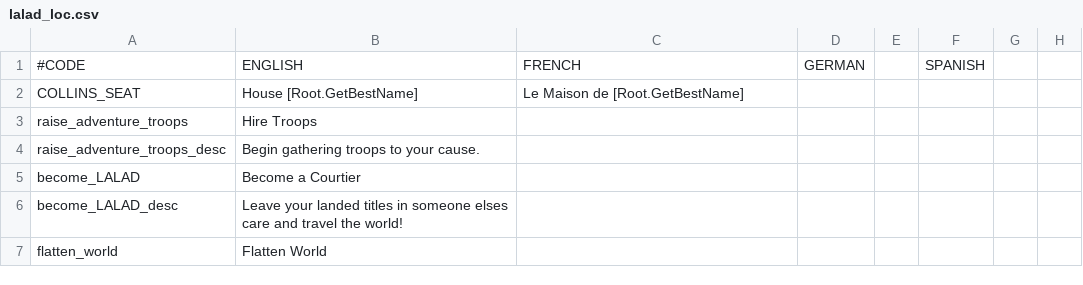
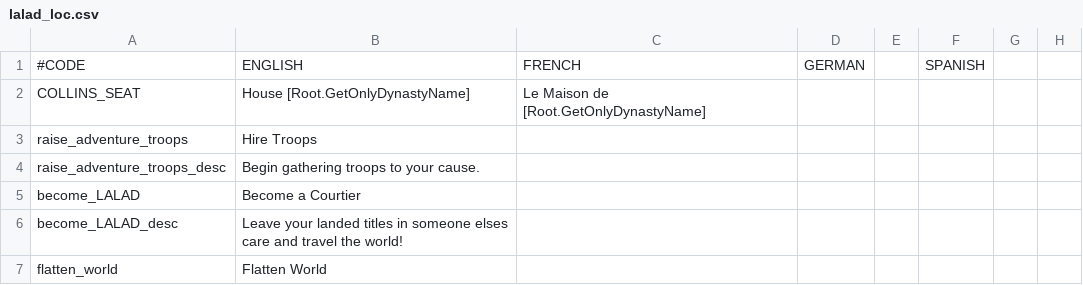
Before and after one commit to Countern/cipher-courtier-expansion-maintenance, a CSV file: localisation/lalad_loc.csv, drawn as a sheet; only a part is shown; the diff names each change by its address in the sheet, - before the commit and + after, or states it on an @@ line.

Commit message:
Finalized nomad-optimization ! Successful testing ! lalad_events.1000    * Removed commented lines of code    * Fix incorrect handling when an independent nomadic player becomes a courtier    * Removes player's dynastic courtiers' existence if player chooses to become a solo courtier    * Changed landless courtier title to "House [Dynasty Name]" format instead of "House [Root's Best Name]" format

```diff
--- a/localisation/lalad_loc.csv
+++ b/localisation/lalad_loc.csv
-B2: House [Root.GetBestName]
+B2: House [Root.GetOnlyDynastyName]
-C2: Le Maison de [Root.GetBestName]
+C2: Le Maison de [Root.GetOnlyDynastyName]
```
Also changed, not shown: 1 other file.
